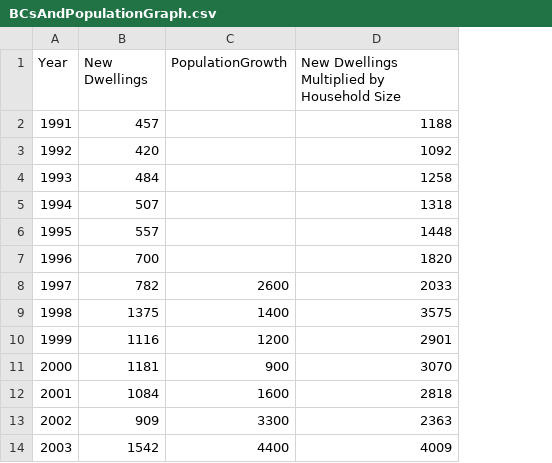
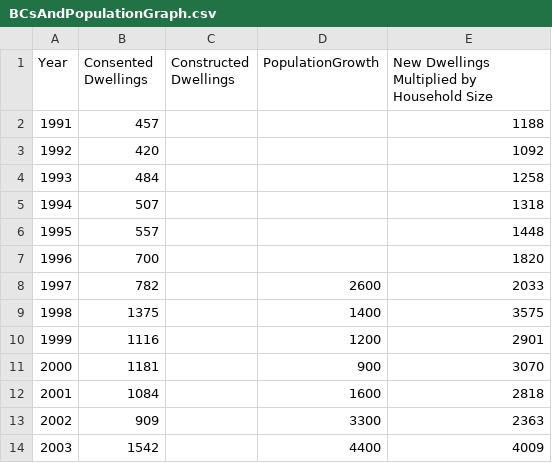
Before and after one commit to wccdigital/graphs, a CSV file: data/BCsAndPopulationGraph.csv, drawn as a sheet; only a part is shown; the diff names each change by its address in the sheet, - before the commit and + after, or states it on an @@ line.

Commit message:
Update BCsAndPopulationGraph.csv

```diff
--- a/data/BCsAndPopulationGraph.csv
+++ b/data/BCsAndPopulationGraph.csv
+column C (Constructed Dwellings), empty
-B1: New Dwellings
+B1: Consented Dwellings
```
